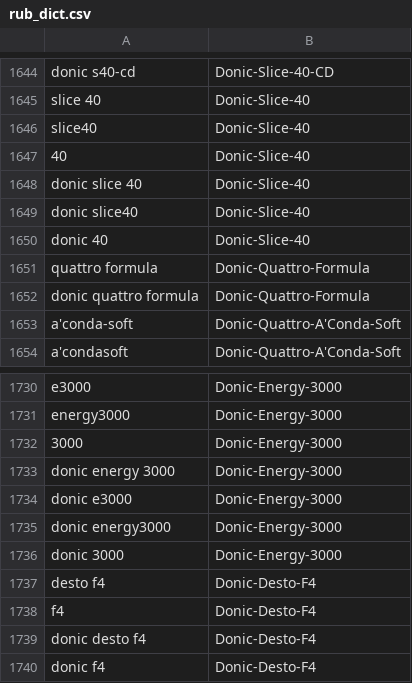
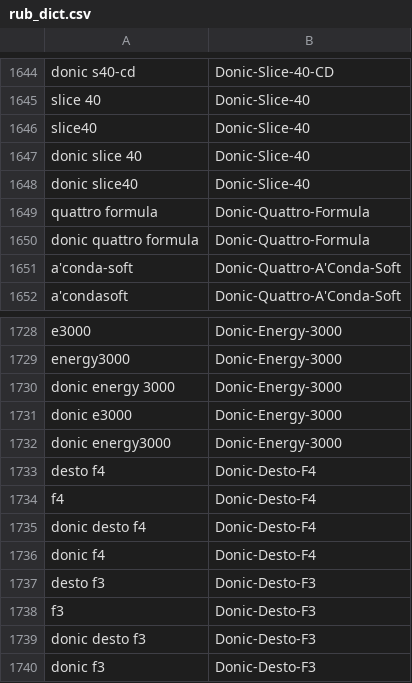
Before and after one commit to vionwinnie/ds4a-t15-tableTennis-product-review, a CSV file: rubber_dictionary/rub_dict.csv, drawn as a sheet; only a part is shown, gaps mark what is left out; the shorter side is filled out with more unchanged rows.

Commit message:
fix some donic rubber logic

```diff
--- a/rubber_dictionary/rub_dict.csv
+++ b/rubber_dictionary/rub_dict.csv
@@ -1646,6 +1646,4 @@ slice 40,Donic-Slice-40
 slice40,Donic-Slice-40
-40,Donic-Slice-40
 donic slice 40,Donic-Slice-40
 donic slice40,Donic-Slice-40
-donic 40,Donic-Slice-40
 quattro formula,Donic-Quattro-Formula
@@ -1731,3 +1729,2 @@ e3000,Donic-Energy-3000
 energy3000,Donic-Energy-3000
-3000,Donic-Energy-3000
 donic energy 3000,Donic-Energy-3000
@@ -1735,3 +1732,2 @@ donic e3000,Donic-Energy-3000
 donic energy3000,Donic-Energy-3000
-donic 3000,Donic-Energy-3000
 desto f4,Donic-Desto-F4
```
Also changed, not shown: rubber_dictionary/rub_name_list.csv, 1 other file.
